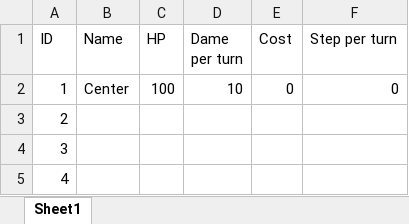
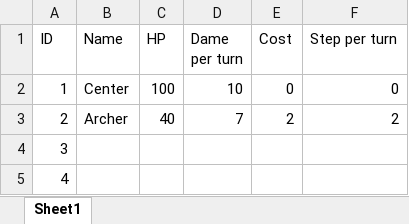
Before and after one commit to micache/23021564, an Excel workbook: assets/class_notebook.xlsx, sheet Sheet1, drawn as a sheet; values as stored, in another font and other column widths than the file's, no borders; the diff names each change by its address in the sheet, - before the commit and + after, or states it on an @@ line.

Commit message:
update turn play

```diff
--- a/assets/class_notebook.xlsx (sheet Sheet1)
+++ b/assets/class_notebook.xlsx (sheet Sheet1)
-B3 (Name): (empty)
+B3 (Name): Archer
-C3 (HP): (empty)
+C3 (HP): 40
-D3 (Dame per turn): (empty)
+D3 (Dame per turn): 7
-E3 (Cost): (empty)
+E3 (Cost): 2
-F3 (Step per turn): (empty)
+F3 (Step per turn): 2
```
Also changed, not shown: 10 other files.
